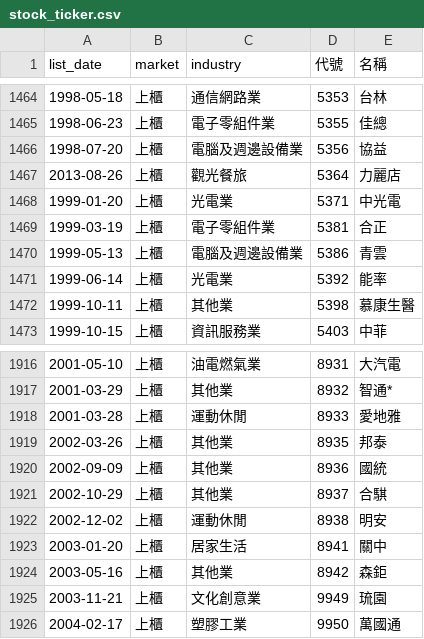
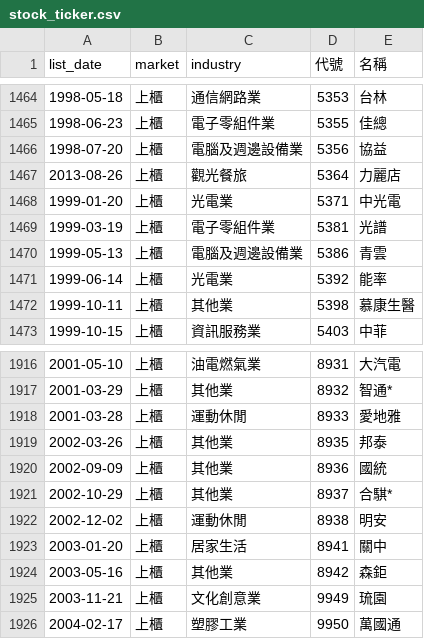
Before and after one commit to ckc216/lohas-stock, a CSV file: data/stock_ticker.csv, drawn as a sheet; only a part is shown, gaps mark what is left out.

```diff
--- a/data/stock_ticker.csv
+++ b/data/stock_ticker.csv
@@ -1468,3 +1468,3 @@
 1999-01-20,上櫃,光電業,5371,中光電
-1999-03-19,上櫃,電子零組件業,5381,合正
+1999-03-19,上櫃,電子零組件業,5381,光譜
 1999-05-13,上櫃,電腦及週邊設備業,5386,青雲
@@ -1920,3 +1920,3 @@
 2002-09-09,上櫃,其他業,8936,國統
-2002-10-29,上櫃,其他業,8937,合騏
+2002-10-29,上櫃,其他業,8937,合騏*
 2002-12-02,上櫃,運動休閒,8938,明安
```
